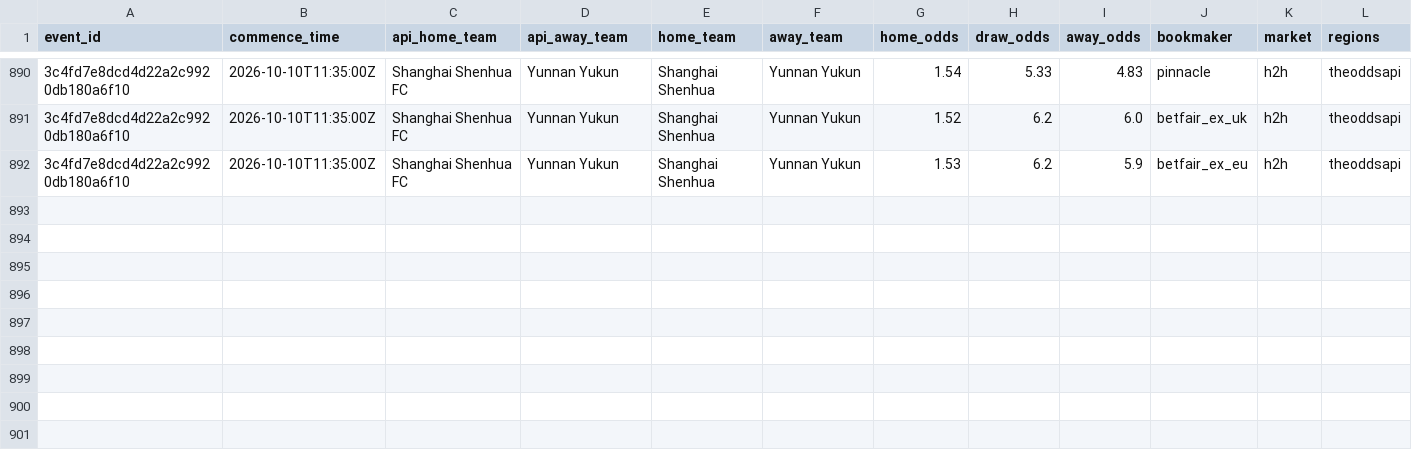
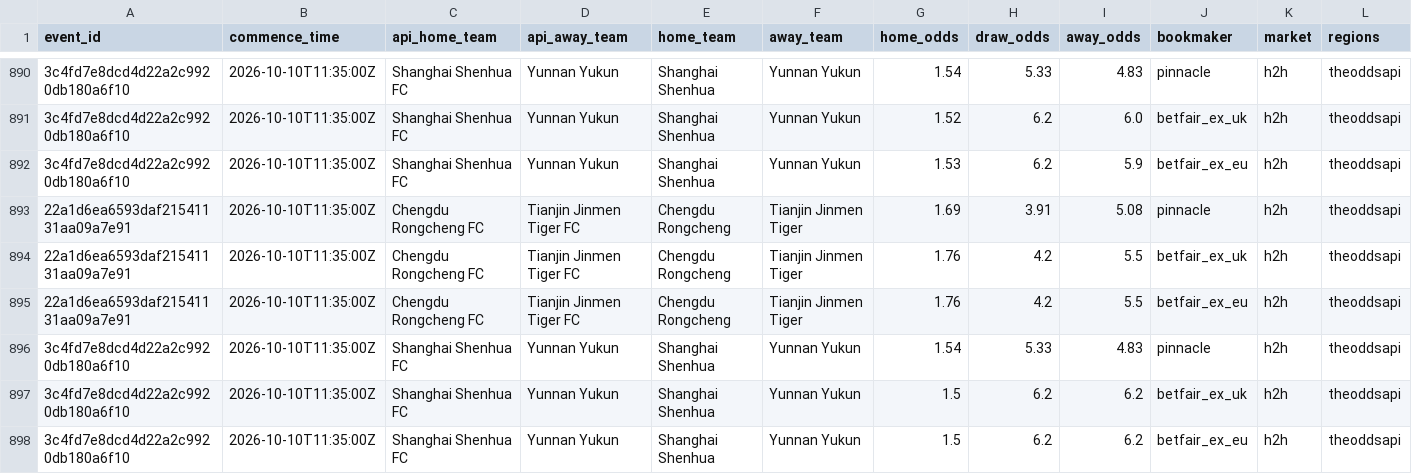
Before and after one commit to jiajun-builds/betmodel, a CSV file: data/csl/odds_capture_history.csv, drawn as a sheet; only a part is shown, gaps mark what is left out; rows hold the shown columns only; the diff names each change by its address in the sheet, - before the commit and + after, or states it on an @@ line.

```diff
--- a/data/csl/odds_capture_history.csv
+++ b/data/csl/odds_capture_history.csv
+row 893: 22a1d6ea6593daf21541131aa09a7e91 | 2026-10-10T11:35:00Z | Chengdu Rongcheng FC | Tianjin Jinmen Tiger FC | Chengdu Rongcheng | Tianjin Jinmen Tiger | 1.69 | 3.91 | 5.08 | pinnacle | h2h | theoddsapi
+row 894: 22a1d6ea6593daf21541131aa09a7e91 | 2026-10-10T11:35:00Z | Chengdu Rongcheng FC | Tianjin Jinmen Tiger FC | Chengdu Rongcheng | Tianjin Jinmen Tiger | 1.76 | 4.2 | 5.5 | betfair_ex_uk | h2h | theoddsapi
+row 895: 22a1d6ea6593daf21541131aa09a7e91 | 2026-10-10T11:35:00Z | Chengdu Rongcheng FC | Tianjin Jinmen Tiger FC | Chengdu Rongcheng | Tianjin Jinmen Tiger | 1.76 | 4.2 | 5.5 | betfair_ex_eu | h2h | theoddsapi
+row 896: 3c4fd7e8dcd4d22a2c9920db180a6f10 | 2026-10-10T11:35:00Z | Shanghai Shenhua FC | Yunnan Yukun | Shanghai Shenhua | Yunnan Yukun | 1.54 | 5.33 | 4.83 | pinnacle | h2h | theoddsapi
+row 897: 3c4fd7e8dcd4d22a2c9920db180a6f10 | 2026-10-10T11:35:00Z | Shanghai Shenhua FC | Yunnan Yukun | Shanghai Shenhua | Yunnan Yukun | 1.5 | 6.2 | 6.2 | betfair_ex_uk | h2h | theoddsapi
+row 898: 3c4fd7e8dcd4d22a2c9920db180a6f10 | 2026-10-10T11:35:00Z | Shanghai Shenhua FC | Yunnan Yukun | Shanghai Shenhua | Yunnan Yukun | 1.5 | 6.2 | 6.2 | betfair_ex_eu | h2h | theoddsapi
```
